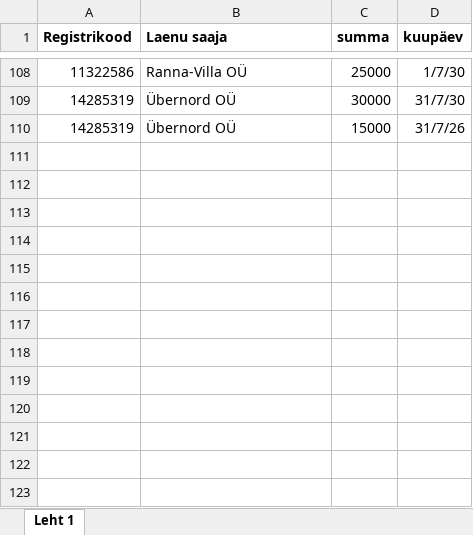
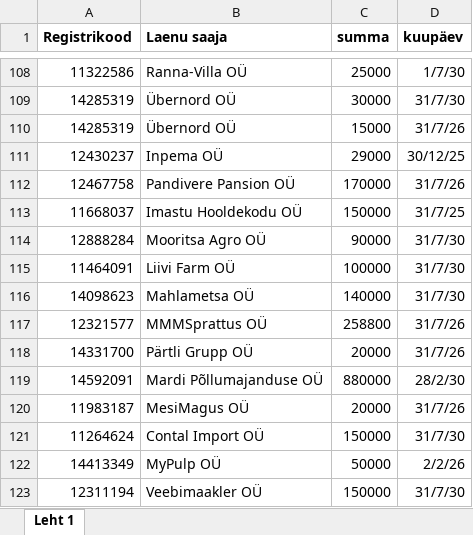
Before and after one commit to milosh-dev/R, an Excel workbook: MES/Laenud.xlsx, sheet Leht 1, drawn as a sheet; only a part is shown, gaps mark what is left out; values as stored, in another font and other column widths than the file's, no borders; the diff names each change by its address in the sheet, - before the commit and + after, or states it on an @@ line.

```diff
--- a/MES/Laenud.xlsx (sheet Leht 1)
+++ b/MES/Laenud.xlsx (sheet Leht 1)
+row 111: 12430237 | Inpema OÜ | 29000 | 30/12/25
+row 112: 12467758 | Pandivere Pansion OÜ | 170000 | 31/7/26
+row 113: 11668037 | Imastu Hooldekodu OÜ | 150000 | 31/7/25
+row 114: 12888284 | Mooritsa Agro OÜ | 90000 | 31/7/30
+row 115: 11464091 | Liivi Farm OÜ | 100000 | 31/7/30
+row 116: 14098623 | Mahlametsa OÜ | 140000 | 31/7/30
+row 117: 12321577 | MMMSprattus OÜ | 258800 | 31/7/26
+row 118: 14331700 | Pärtli Grupp OÜ | 20000 | 31/7/26
+row 119: 14592091 | Mardi Põllumajanduse OÜ | 880000 | 28/2/30
+row 120: 11983187 | MesiMagus OÜ | 20000 | 31/7/26
+row 121: 11264624 | Contal Import OÜ | 150000 | 31/7/30
+row 122: 14413349 | MyPulp OÜ | 50000 | 2/2/26
+row 123: 12311194 | Veebimaakler OÜ | 150000 | 31/7/30
```
Also changed, not shown: EAS/Toetused.xlsx, 57 other files.
